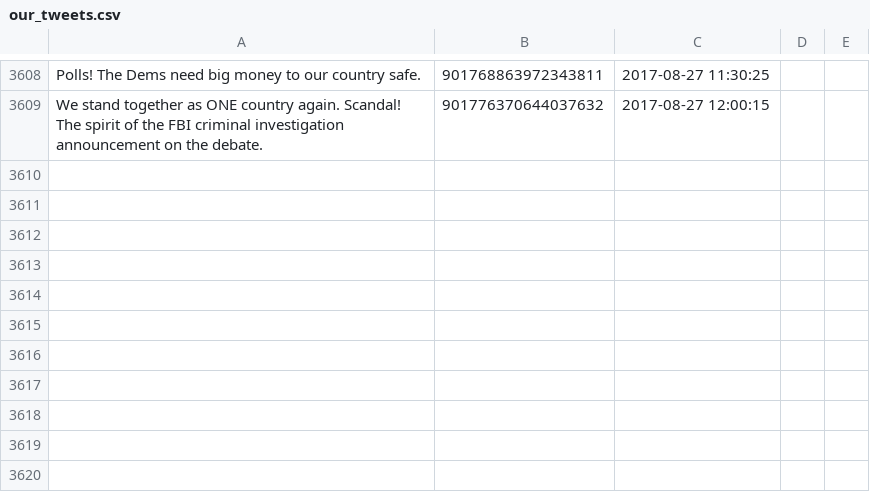
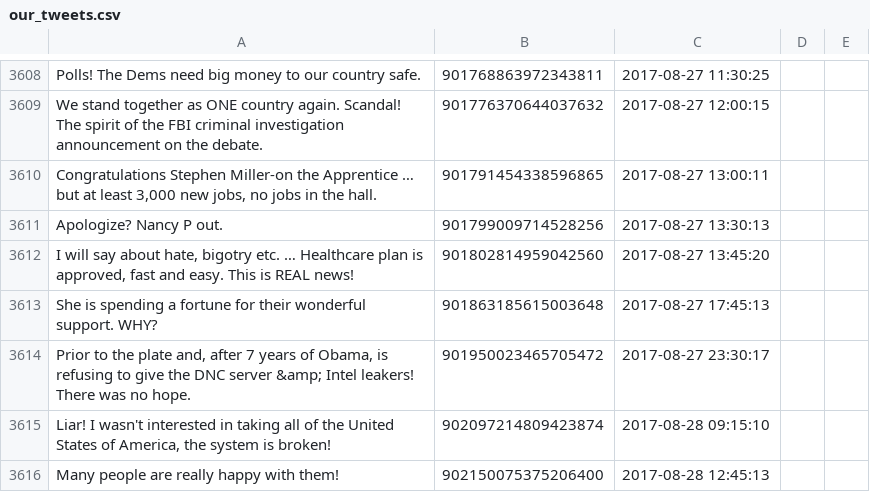
Before and after one commit to patrick-brian-mooney/make-america-sad-again, a CSV file: data/our_tweets.csv, drawn as a sheet; only a part is shown, gaps mark what is left out; the diff names each change by its address in the sheet, - before the commit and + after, or states it on an @@ line.

Commit message:
28 Aug 2017: archiving new data

```diff
--- a/data/our_tweets.csv
+++ b/data/our_tweets.csv
+row 3610: Congratulations Stephen Miller-on the Apprentice … but at least 3,000 new jobs, no jobs in the hall. | 901791454338596865 | 2017-08-27 13:00:11
+row 3611: Apologize? Nancy P out. | 901799009714528256 | 2017-08-27 13:30:13
+row 3612: I will say about hate, bigotry etc. … Healthcare plan is approved, fast and easy. This is REAL news! | 901802814959042560 | 2017-08-27 13:45:20
+row 3613: She is spending a fortune for their wonderful support. WHY? | 901863185615003648 | 2017-08-27 17:45:13
+row 3614: Prior to the plate and, after 7 years of Obama, is refusing to give the DNC server &amp; Intel leakers! There was no hope. | 901950023465705472 | 2017-08-27 23:30:17
+row 3615: Liar! I wasn't interested in taking all of the United States of America, the system is broken! | 902097214809423874 | 2017-08-28 09:15:10
+row 3616: Many people are really happy with them! | 902150075375206400 | 2017-08-28 12:45:13
```
